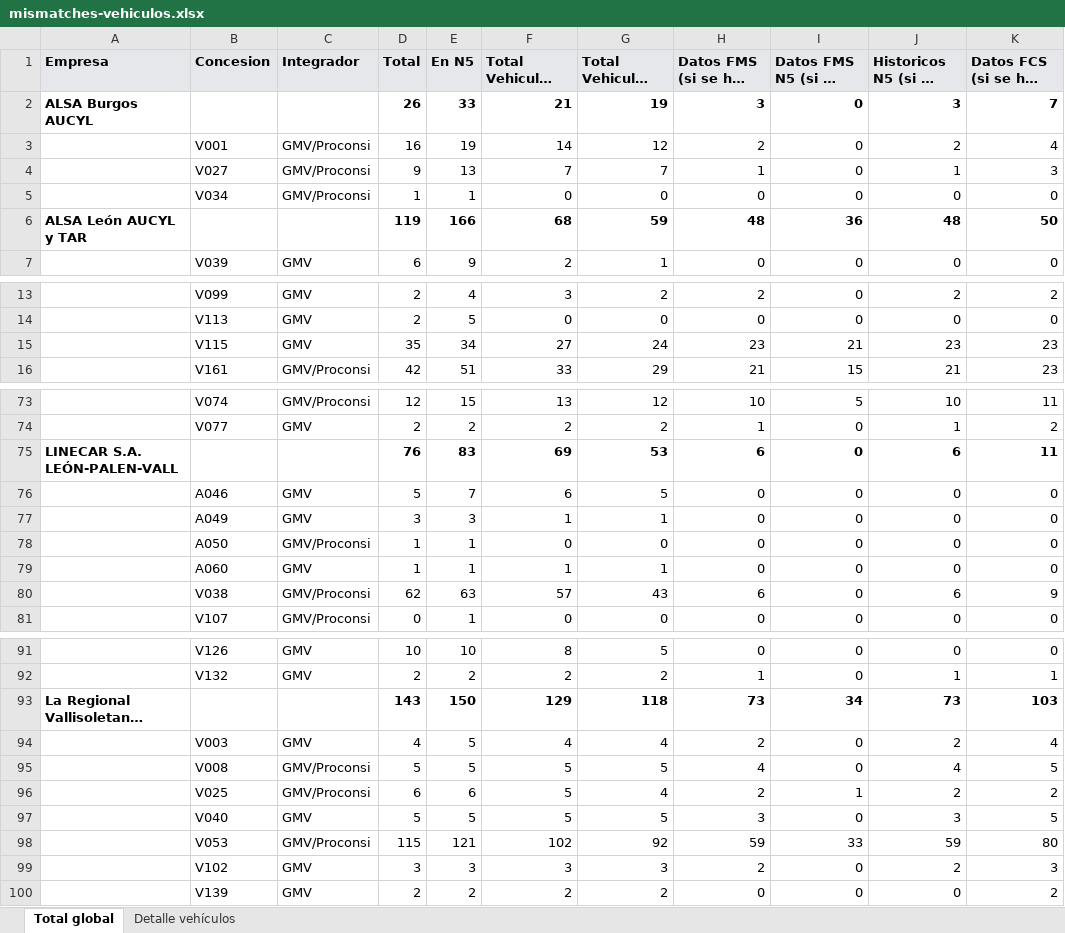
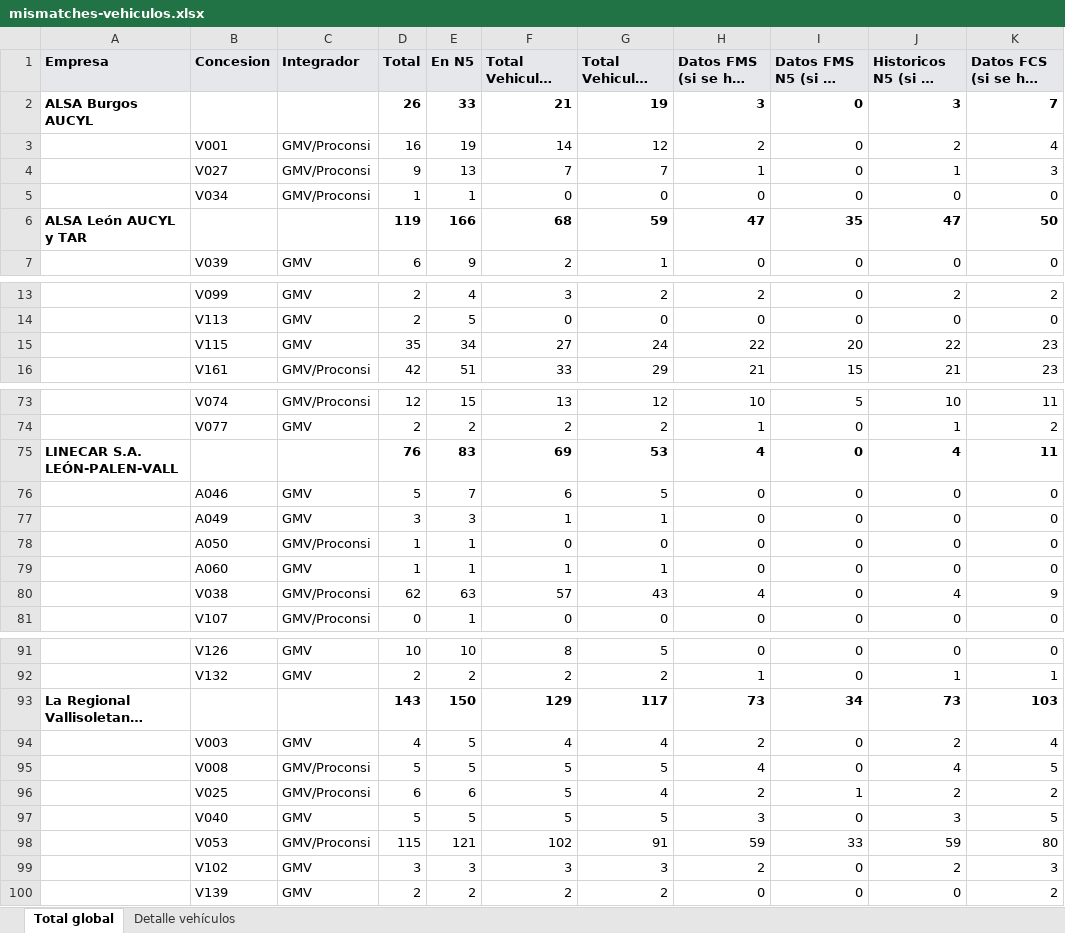
Before and after one commit to caumgmv/dashboard-jcyl, an Excel workbook: assets/mismatches-vehiculos.xlsx, sheet Total global, drawn as a sheet; only a part is shown, gaps mark what is left out; long unchanged cells end in …; values as stored, in another font and other column widths than the file's, no borders; the diff names each change by its address in the sheet, - before the commit and + after, or states it on an @@ line.

```diff
--- a/assets/mismatches-vehiculos.xlsx (sheet Total global)
+++ b/assets/mismatches-vehiculos.xlsx (sheet Total global)
-H6 (Datos FMS (si se han recibido)): 48
+H6 (Datos FMS (si se han recibido)): 47
-I6: 36
+I6: 35
-J6: 48
+J6: 47
-H15 (Datos FMS (si se han recibido)): 23
+H15 (Datos FMS (si se han recibido)): 22
-I15: 21
+I15: 20
-J15: 23
+J15: 22
-H75 (Datos FMS (si se han recibido)): 6
+H75 (Datos FMS (si se han recibido)): 4
-J75: 6
+J75: 4
-H80 (Datos FMS (si se han recibido)): 6
+H80 (Datos FMS (si se han recibido)): 4
-J80: 6
+J80: 4
-G93 (Total Vehiculos Activos): 118
+G93 (Total Vehiculos Activos): 117
-G98 (Total Vehiculos Activos): 92
+G98 (Total Vehiculos Activos): 91
```
Also changed, not shown: sheet Detalle vehículos, 7 other files.
